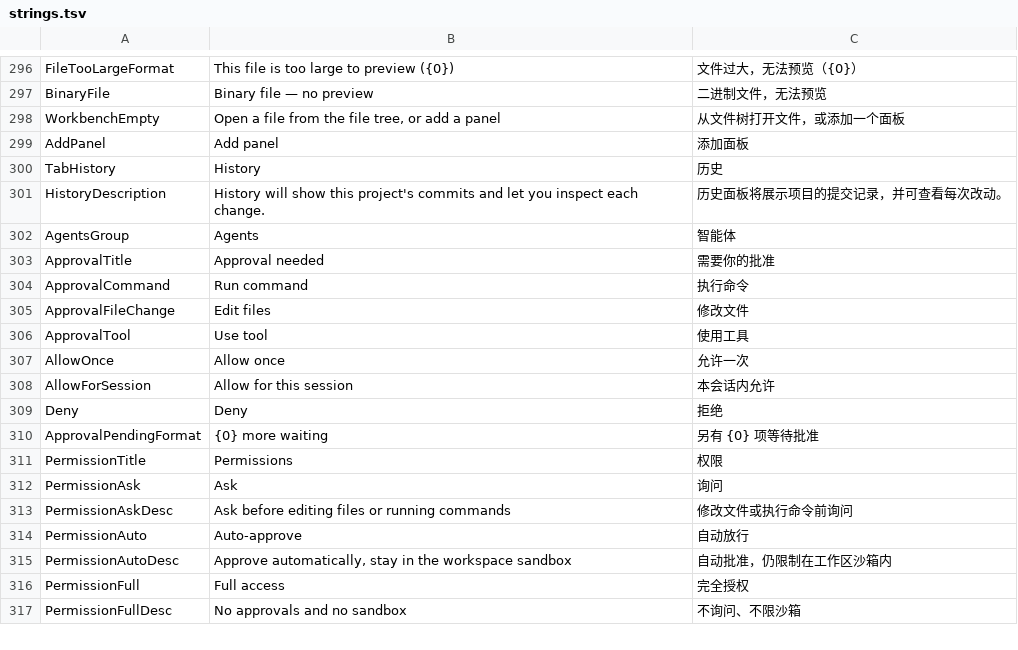
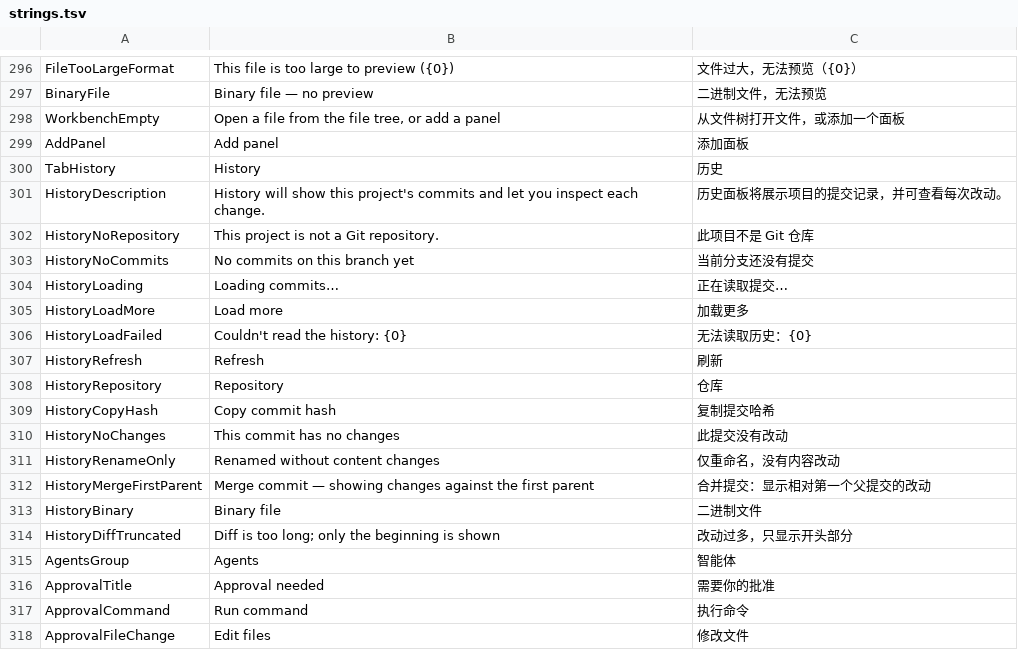
Before and after one commit to AtomUICommunity/TKCode, a TSV file: src/TKCode.Desktop/Localization/strings.tsv, drawn as a sheet; only a part is shown, gaps mark what is left out; the shorter side is filled out with more unchanged rows; the diff names each change by its address in the sheet, - before the commit and + after, or states it on an @@ line.

```diff
--- a/src/TKCode.Desktop/Localization/strings.tsv
+++ b/src/TKCode.Desktop/Localization/strings.tsv
+row 302: HistoryNoRepository | This project is not a Git repository. | 此项目不是 Git 仓库
+row 303: HistoryNoCommits | No commits on this branch yet | 当前分支还没有提交
+row 304: HistoryLoading | Loading commits… | 正在读取提交…
+row 305: HistoryLoadMore | Load more | 加载更多
+row 306: HistoryLoadFailed | Couldn't read the history: {0} | 无法读取历史：{0}
+row 307: HistoryRefresh | Refresh | 刷新
+row 308: HistoryRepository | Repository | 仓库
+row 309: HistoryCopyHash | Copy commit hash | 复制提交哈希
+row 310: HistoryNoChanges | This commit has no changes | 此提交没有改动
+row 311: HistoryRenameOnly | Renamed without content changes | 仅重命名，没有内容改动
+row 312: HistoryMergeFirstParent | Merge commit — showing changes against the first parent | 合并提交：显示相对第一个父提交的改动
+row 313: HistoryBinary | Binary file | 二进制文件
+row 314: HistoryDiffTruncated | Diff is too long; only the beginning is shown | 改动过多，只显示开头部分
```
Also changed, not shown: 21 other files.
